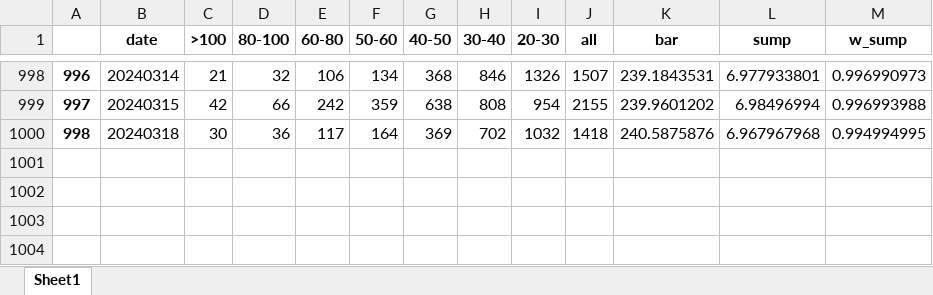
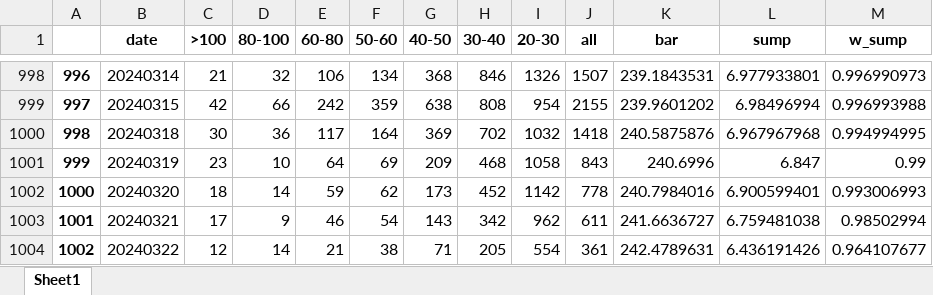
Before and after one commit to Rows21/Stock, an Excel workbook: 容错率.xlsx, sheet Sheet1, drawn as a sheet; only a part is shown, gaps mark what is left out; values as stored, in another font and other column widths than the file's, no borders; the diff names each change by its address in the sheet, - before the commit and + after, or states it on an @@ line.

```diff
--- a/容错率.xlsx (sheet Sheet1)
+++ b/容错率.xlsx (sheet Sheet1)
+row 1001: 999 | 20240319 | 23 | 10 | 64 | 69 | 209 | 468 | 1058 | 843 | 240.6996 | 6.847 | 0.99
+row 1002: 1000 | 20240320 | 18 | 14 | 59 | 62 | 173 | 452 | 1142 | 778 | 240.7984016 | 6.900599401 | 0.993006993
+row 1003: 1001 | 20240321 | 17 | 9 | 46 | 54 | 143 | 342 | 962 | 611 | 241.6636727 | 6.759481038 | 0.98502994
+row 1004: 1002 | 20240322 | 12 | 14 | 21 | 38 | 71 | 205 | 554 | 361 | 242.4789631 | 6.436191426 | 0.964107677
```
Also changed, not shown: 今日短线.xlsx, 今日连板.xlsx, 30 other files.
